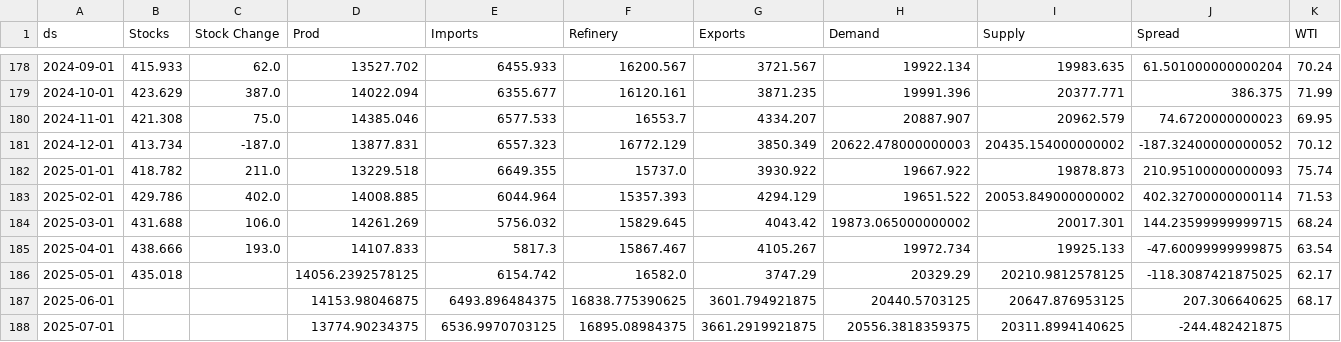
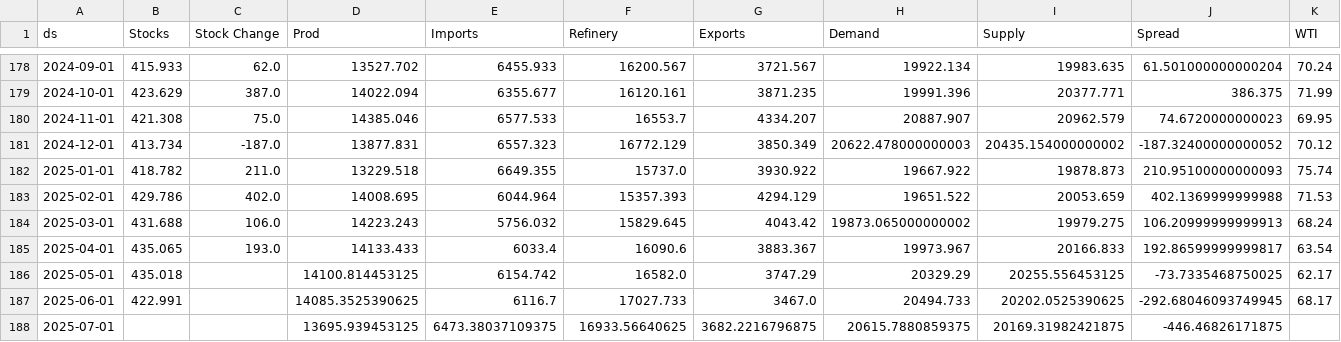
Before and after one commit to aaluqdah/Trey-Al-Uqdah-S-D-Repository, a CSV file: df_merged2.csv, drawn as a sheet; only a part is shown, gaps mark what is left out; the diff covers the shown part only.

```diff
--- a/df_merged2.csv
+++ b/df_merged2.csv
@@ -182,7 +182,7 @@ ds,Stocks,Stock Change,Prod,Imports,Refinery,Exports,Demand,Supply,Spread,WTI
 2025-01-01,418.782,211.0,13229.518,6649.355,15737.0,3930.922,19667.922,19878.873,210.95100000000093,75.74
-2025-02-01,429.786,402.0,14008.885,6044.964,15357.393,4294.129,19651.522,20053.849000000002,402.32700000000114,71.53
-2025-03-01,431.688,106.0,14261.269,5756.032,15829.645,4043.42,19873.065000000002,20017.301,144.23599999999715,68.24
-2025-04-01,438.666,193.0,14107.833,5817.3,15867.467,4105.267,19972.734,19925.133,-47.60099999999875,63.54
-2025-05-01,435.018,,14056.2392578125,6154.742,16582.0,3747.29,20329.29,20210.9812578125,-118.3087421875025,62.17
-2025-06-01,,,14153.98046875,6493.896484375,16838.775390625,3601.794921875,20440.5703125,20647.876953125,207.306640625,68.17
-2025-07-01,,,13774.90234375,6536.9970703125,16895.08984375,3661.2919921875,20556.3818359375,20311.8994140625,-244.482421875,
+2025-02-01,429.786,402.0,14008.695,6044.964,15357.393,4294.129,19651.522,20053.659,402.1369999999988,71.53
+2025-03-01,431.688,106.0,14223.243,5756.032,15829.645,4043.42,19873.065000000002,19979.275,106.20999999999913,68.24
+2025-04-01,435.065,193.0,14133.433,6033.4,16090.6,3883.367,19973.967,20166.833,192.86599999999817,63.54
+2025-05-01,435.018,,14100.814453125,6154.742,16582.0,3747.29,20329.29,20255.556453125,-73.7335468750025,62.17
+2025-06-01,422.991,,14085.3525390625,6116.7,17027.733,3467.0,20494.733,20202.0525390625,-292.68046093749945,68.17
+2025-07-01,,,13695.939453125,6473.38037109375,16933.56640625,3682.2216796875,20615.7880859375,20169.31982421875,-446.46826171875,
```
Also changed, not shown: 76 edited cells elsewhere in this file.
